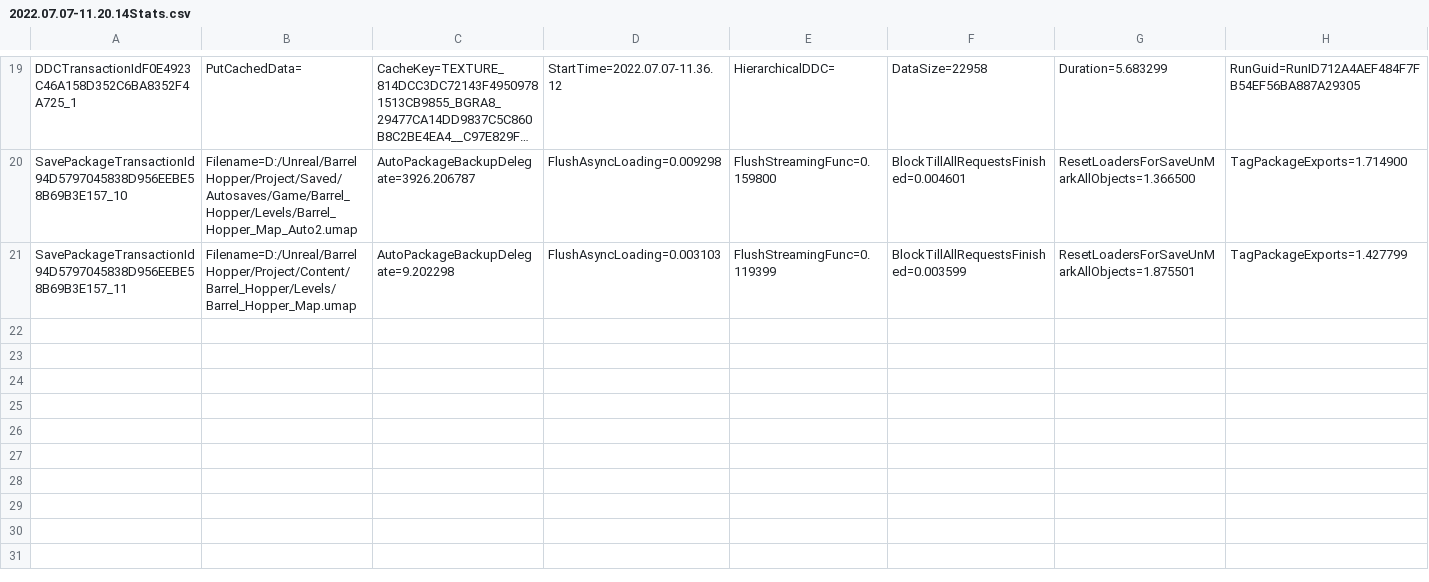
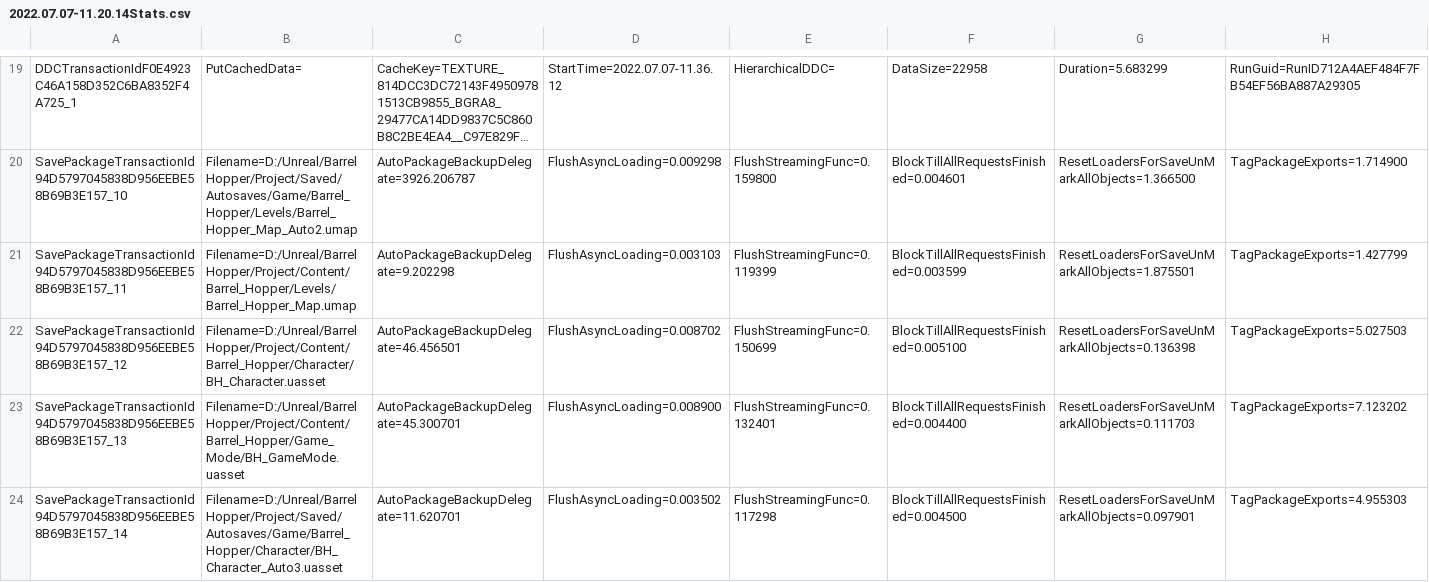
Before and after one commit to grin0021/Barrel-Hopper, a CSV file: Project/Saved/Stats/2022.07.07-11.20.14Stats.csv, drawn as a sheet; only a part is shown, gaps mark what is left out; long unchanged cells end in …; rows hold the shown columns only; the diff names each change by its address in the sheet, - before the commit and + after, or states it on an @@ line.

```diff
--- a/Project/Saved/Stats/2022.07.07-11.20.14Stats.csv
+++ b/Project/Saved/Stats/2022.07.07-11.20.14Stats.csv
+row 22: SavePackageTransactionId94D5797045838D956EEBE58B69B3E157_12 | Filename=D:/Unreal/Barrel Hopper/Project/Content/Barrel_Hopper/Character/BH_Character.uasset | AutoPackageBackupDelegate=46.456501 | FlushAsyncLoading=0.008702 | FlushStreamingFunc=0.150699 | BlockTillAllRequestsFinished=0.005100 | ResetLoadersForSaveUnMarkAllObjects=0.136398 | TagPackageExports=5.027503
+row 23: SavePackageTransactionId94D5797045838D956EEBE58B69B3E157_13 | Filename=D:/Unreal/Barrel Hopper/Project/Content/Barrel_Hopper/Game_Mode/BH_GameMode.uasset | AutoPackageBackupDelegate=45.300701 | FlushAsyncLoading=0.008900 | FlushStreamingFunc=0.132401 | BlockTillAllRequestsFinished=0.004400 | ResetLoadersForSaveUnMarkAllObjects=0.111703 | TagPackageExports=7.123202
+row 24: SavePackageTransactionId94D5797045838D956EEBE58B69B3E157_14 | Filename=D:/Unreal/Barrel Hopper/Project/Saved/Autosaves/Game/Barrel_Hopper/Character/BH_Character_Auto3.uasset | AutoPackageBackupDelegate=11.620701 | FlushAsyncLoading=0.003502 | FlushStreamingFunc=0.117298 | BlockTillAllRequestsFinished=0.004500 | ResetLoadersForSaveUnMarkAllObjects=0.097901 | TagPackageExports=4.955303
```
Also changed, not shown: 8 other files.
